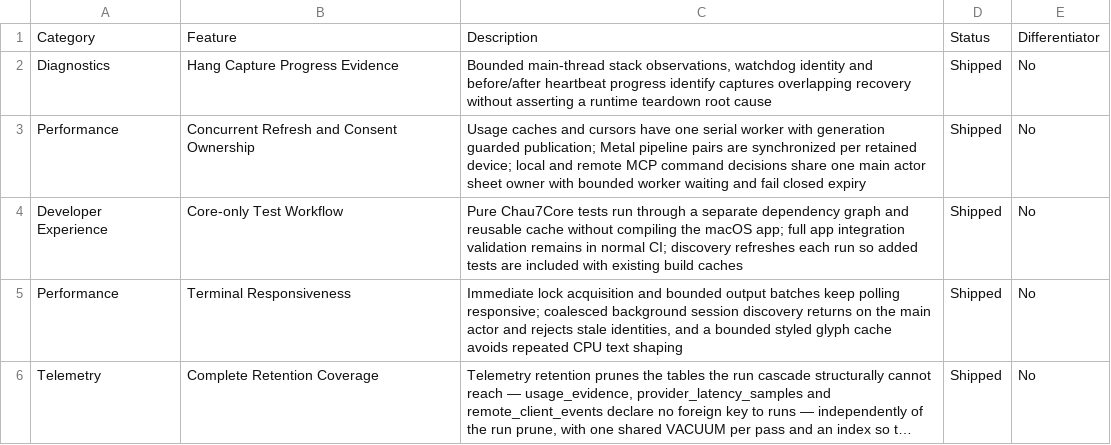
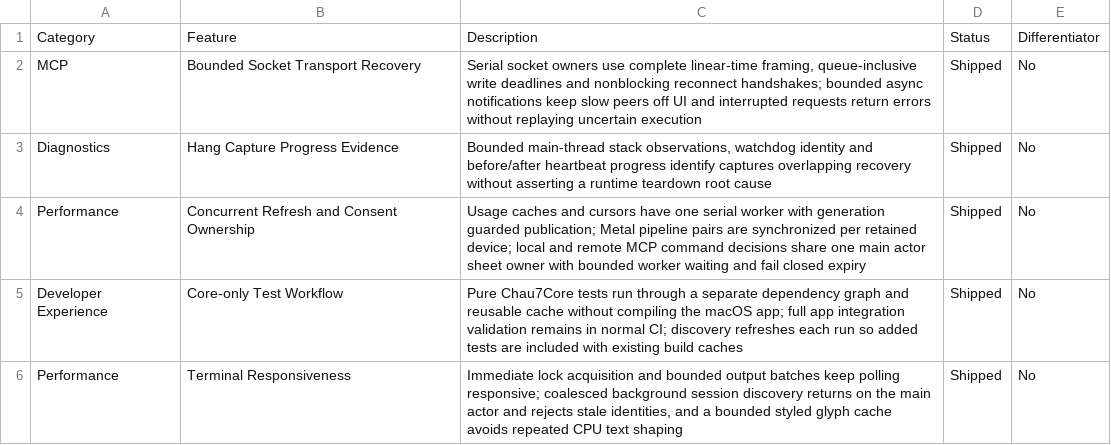
Before and after one commit to Aeptus/chau7, a CSV file: apps/chau7-macos/docs/features.csv, drawn as a sheet; only a part is shown; the shorter side is filled out with more unchanged rows; long unchanged cells end in …; the diff names each change by its address in the sheet, - before the commit and + after, or states it on an @@ line.

Commit message:
fix(mcp): bound socket writes and restore reconnect handshakes (#155)
* fix(mcp): own bounded socket writers and restore reconnect handshakes

Problem: Slow subscription peers could block UI event callbacks and notification teardown raced a captured FILE pointer. Bridge writes discarded partial sends, published reconnects before initialization, and lost outstanding request IDs.
Decision: Serialize asynchronous bounded frames through one descriptor owner. Restore complete bridge handshakes before queued calls and return correlated interruption errors without replaying uncertain execution.
Rationale: Kernel deadlines cover macOS Unix-socket sends; connection-local backpressure must never strand the event loop or replay a command that may have executed.
Validation: Core socket-pair regressions, isolated bridge handshake/partial-send/oversize fixtures, syntax and strict lint; native session wire regression and full application build/tests run in GitHub CI. No live app rebuild, termination, installation or restart.

* fix(mcp): include queue admission in transport deadlines

Problem: Queued responses received fresh deadlines only after earlier writes finished, a blocking connect could exceed the bridge retry window, and incremental framing repeatedly rescanned buffered bytes.
Decision: Capture each frame deadline at admission make bridge connect nonblocking before dialing, and scan only newly arrived frame bytes.
Rationale: Bounded transport must include queue wait and kernel connection wait rather than resetting budgets during backpressure.
Validation: Deterministic suspended-writer regression rejects expired data; seven focused Core tests and three isolated bridge fixtures pass. Full native CI validates the final source without rebuilding or restarting live Chau7.

---------

Co-authored-by: Quality Tests <quality@example.test>

```diff
--- a/apps/chau7-macos/docs/features.csv
+++ b/apps/chau7-macos/docs/features.csv
+row 2: MCP | Bounded Socket Transport Recovery | Serial socket owners use complete linear-time framing, queue-inclusive write deadlines and nonblocking reconnect handshakes; bounded async notifications keep slow peers off UI and interrupted requests return errors without replaying uncertain execution | Shipped | No
```
Also changed, not shown: 13 other files.
